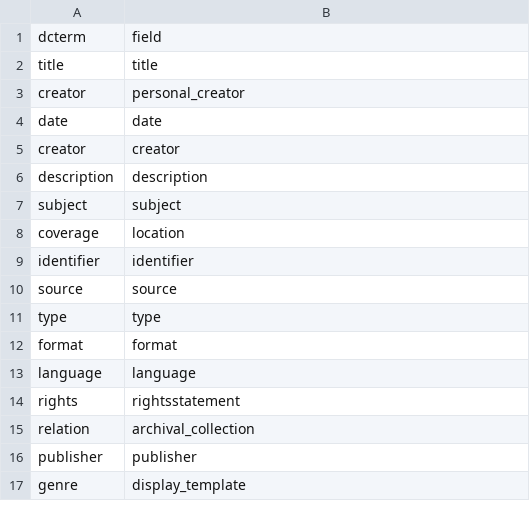
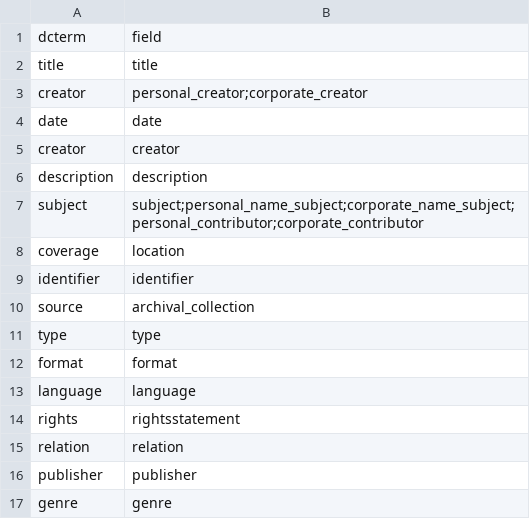
Before and after one commit to isu-digital/digital-collections-template, a CSV file: _data/config-search-index.csv, drawn as a sheet.

Commit message:
update search.json for multiple field maps

```diff
--- a/_data/config-search-index.csv
+++ b/_data/config-search-index.csv
@@ -2,3 +2,3 @@ dcterm,field
 title,title
-creator,personal_creator
+creator,personal_creator;corporate_creator
 date,date
@@ -6,6 +6,6 @@ creator,creator
 description,description
-subject,subject
+subject,subject;personal_name_subject;corporate_name_subject;personal_contributor;corporate_contributor
 coverage,location
 identifier,identifier
-source,source
+source,archival_collection
 type,type
@@ -14,4 +14,4 @@ language,language
 rights,rightsstatement
-relation,archival_collection
+relation,relation
 publisher,publisher
-genre,display_template
+genre,genre
```
Also changed, not shown: 3 other files.
